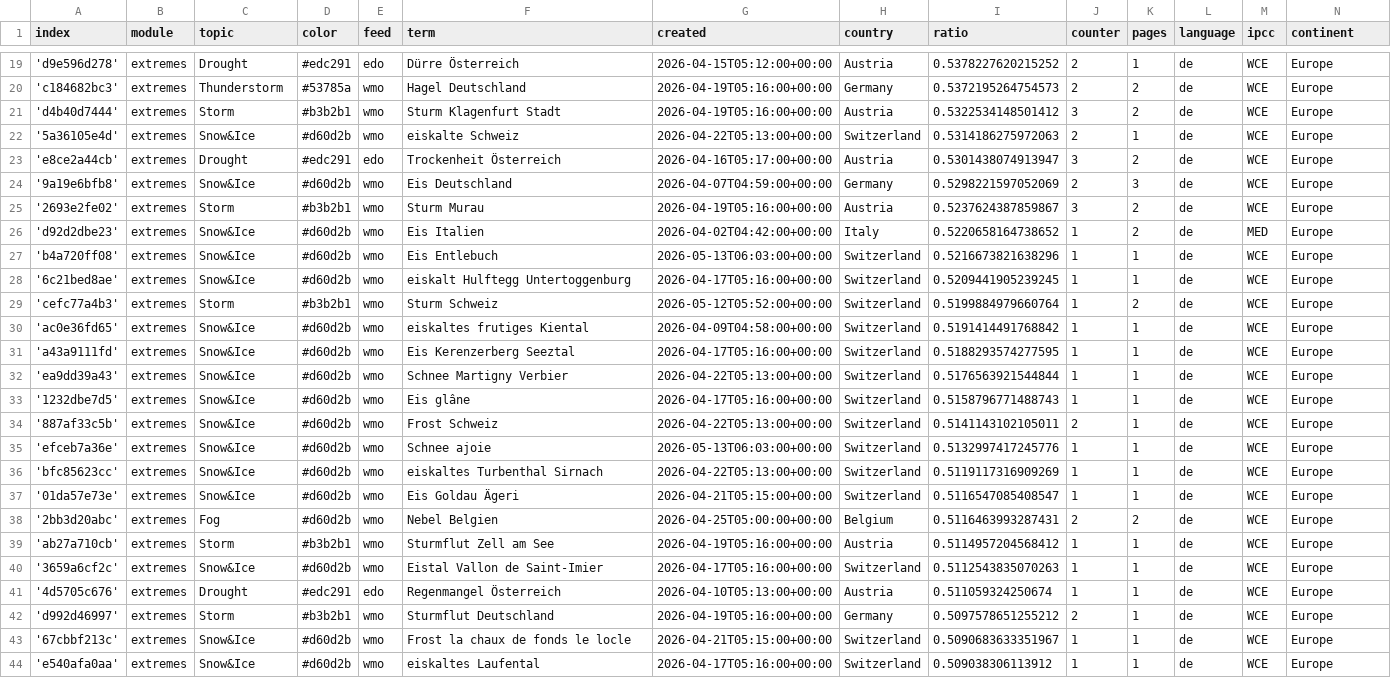
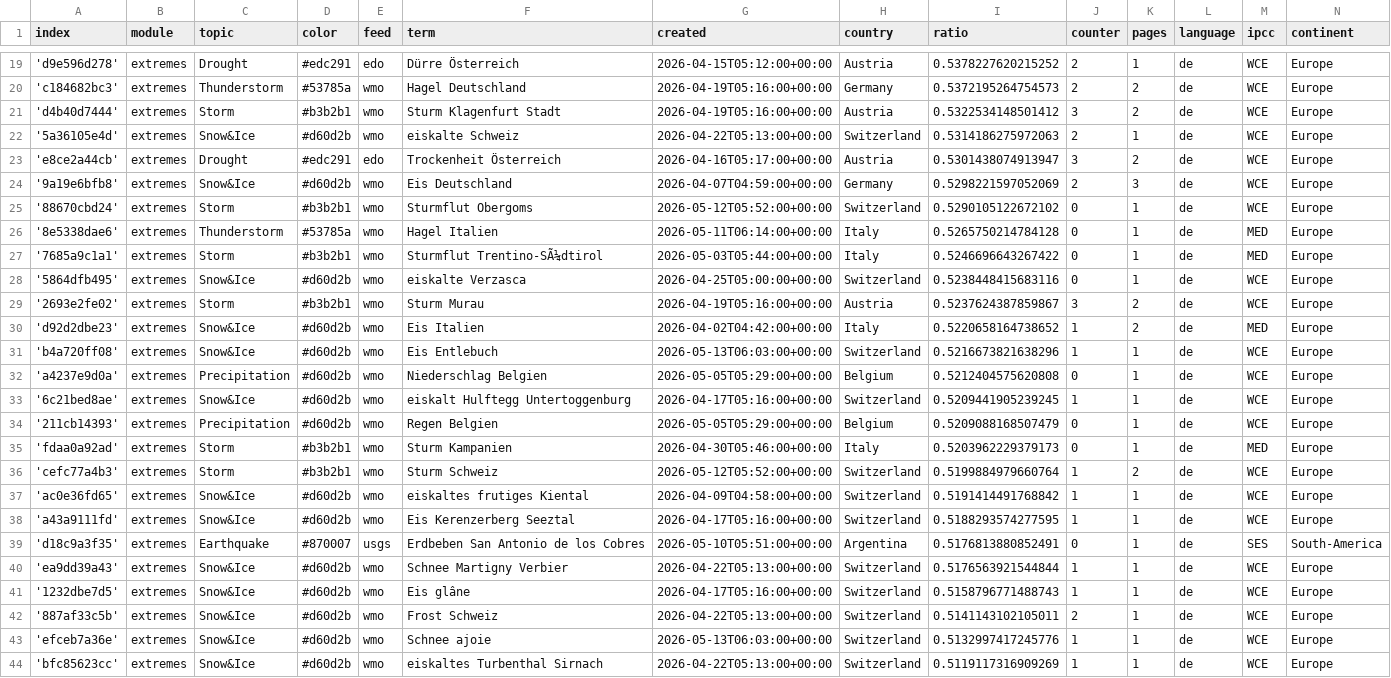
Before and after one commit to pg-ufr-news/germanExtremes, a CSV file: terms.csv, drawn as a sheet; only a part is shown, gaps mark what is left out; the shorter side is filled out with more unchanged rows; the diff names each change by its address in the sheet, - before the commit and + after, or states it on an @@ line.

Commit message:
Commit from GitHub Actions (import:0.0)

```diff
--- a/terms.csv
+++ b/terms.csv
+row 25: '88670cbd24' | extremes | Storm | #b3b2b1 | wmo | Sturmflut Obergoms | 2026-05-12T05:52:00+00:00 | Switzerland | 0.5290105122672102 | 0 | 1 | de | WCE | Europe
+row 26: '8e5338dae6' | extremes | Thunderstorm | #53785a | wmo | Hagel Italien | 2026-05-11T06:14:00+00:00 | Italy | 0.5265750214784128 | 0 | 1 | de | MED | Europe
+row 27: '7685a9c1a1' | extremes | Storm | #b3b2b1 | wmo | Sturmflut Trentino-SÃ¼dtirol | 2026-05-03T05:44:00+00:00 | Italy | 0.5246696643267422 | 0 | 1 | de | MED | Europe
+row 28: '5864dfb495' | extremes | Snow&Ice | #d60d2b | wmo | eiskalte Verzasca | 2026-04-25T05:00:00+00:00 | Switzerland | 0.5238448415683116 | 0 | 1 | de | WCE | Europe
+row 32: 'a4237e9d0a' | extremes | Precipitation | #d60d2b | wmo | Niederschlag Belgien | 2026-05-05T05:29:00+00:00 | Belgium | 0.5212404575620808 | 0 | 1 | de | WCE | Europe
+row 34: '211cb14393' | extremes | Precipitation | #d60d2b | wmo | Regen Belgien | 2026-05-05T05:29:00+00:00 | Belgium | 0.5209088168507479 | 0 | 1 | de | WCE | Europe
+row 35: 'fdaa0a92ad' | extremes | Storm | #b3b2b1 | wmo | Sturm Kampanien | 2026-04-30T05:46:00+00:00 | Italy | 0.5203962229379173 | 0 | 1 | de | MED | Europe
+row 39: 'd18c9a3f35' | extremes | Earthquake | #870007 | usgs | Erdbeben San Antonio de los Cobres | 2026-05-10T05:51:00+00:00 | Argentina | 0.5176813880852491 | 0 | 1 | de | SES | South-America
```
